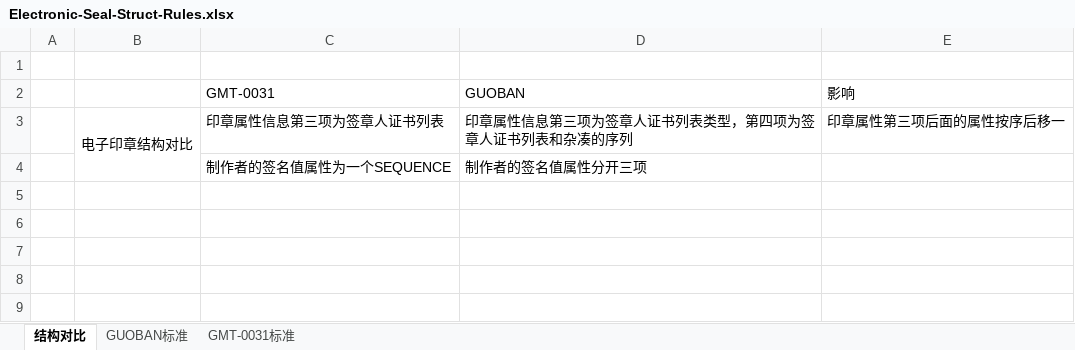
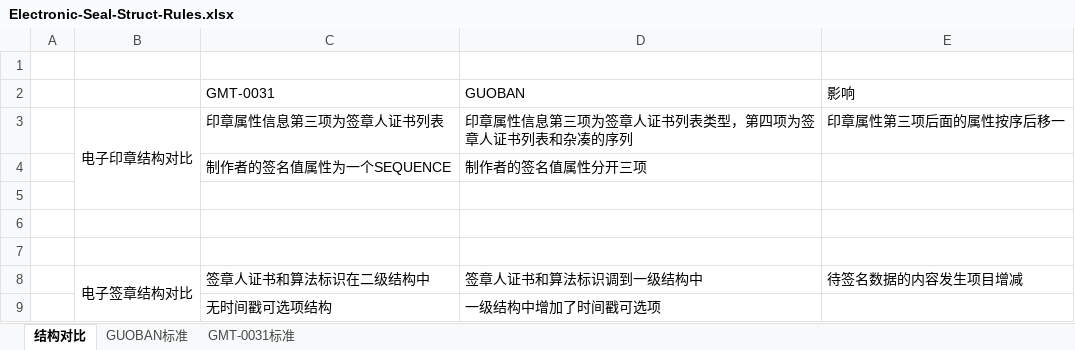
Before and after one commit to frifine5/files, an Excel workbook: files/sum up f es/Electronic-Seal-Struct-Rules.xlsx, sheet 结构对比, drawn as a sheet; values as stored, in another font and other column widths than the file's, no borders; the diff names each change by its address in the sheet, - before the commit and + after, or states it on an @@ line.

```diff
--- a/files/sum up f es/Electronic-Seal-Struct-Rules.xlsx (sheet 结构对比)
+++ b/files/sum up f es/Electronic-Seal-Struct-Rules.xlsx (sheet 结构对比)
+row 5: (empty)
+row 6: (empty)
+row 7: (empty)
+row 8:  | 电子签章结构对比 | 签章人证书和算法标识在二级结构中 | 签章人证书和算法标识调到一级结构中 | 待签名数据的内容发生项目增减
+row 9:  |  | 无时间戳可选项结构 | 一级结构中增加了时间戳可选项
```
Also changed, not shown: sheet GMT-0031标准, sheet GUOBAN标准.
